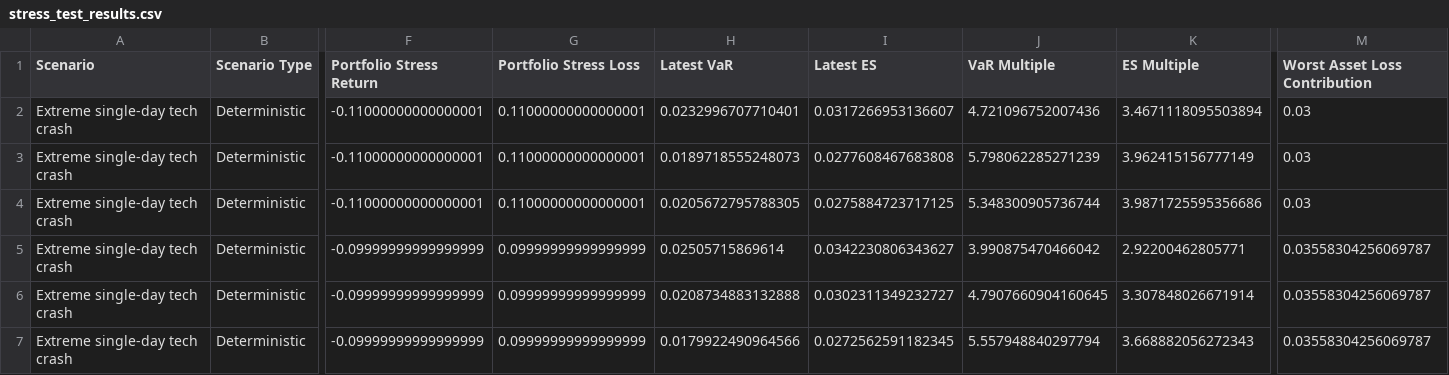
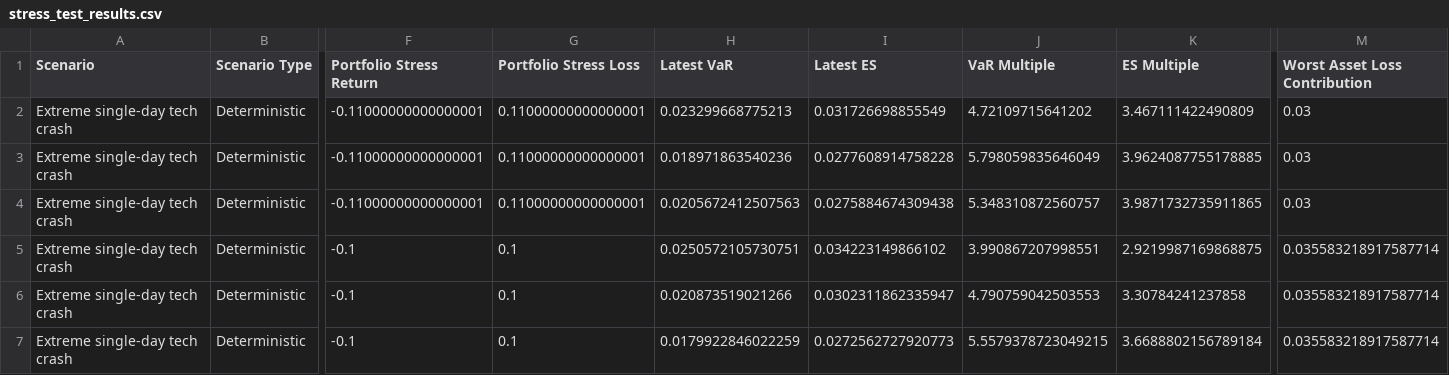
Before and after one commit to Monoji77/market_risk_engine, a CSV file: figure/risk_engine/stress_testing/stress_test_results.csv, drawn as a sheet; only a part is shown, gaps mark what is left out; the diff covers the shown part only; the diff names each change by its address in the sheet, - before the commit and + after, or states it on an @@ line.

```diff
--- a/figure/risk_engine/stress_testing/stress_test_results.csv
+++ b/figure/risk_engine/stress_testing/stress_test_results.csv
-H2 (Latest VaR): 0.0232996707710401
+H2 (Latest VaR): 0.023299668775213
-I2 (Latest ES): 0.0317266953136607
+I2 (Latest ES): 0.031726698855549
-J2 (VaR Multiple): 4.721096752007436
+J2 (VaR Multiple): 4.72109715641202
-K2 (ES Multiple): 3.4671118095503894
+K2 (ES Multiple): 3.467111422490809
-H3 (Latest VaR): 0.0189718555248073
+H3 (Latest VaR): 0.018971863540236
-I3 (Latest ES): 0.0277608467683808
+I3 (Latest ES): 0.0277608914758228
-J3 (VaR Multiple): 5.798062285271239
+J3 (VaR Multiple): 5.798059835646049
-K3 (ES Multiple): 3.962415156777149
+K3 (ES Multiple): 3.9624087755178885
-H4 (Latest VaR): 0.0205672795788305
+H4 (Latest VaR): 0.0205672412507563
-I4 (Latest ES): 0.0275884723717125
+I4 (Latest ES): 0.0275884674309438
-J4 (VaR Multiple): 5.348300905736744
+J4 (VaR Multiple): 5.348310872560757
-K4 (ES Multiple): 3.9871725595356686
+K4 (ES Multiple): 3.9871732735911865
-F5:F7 (Portfolio Stress Return): -0.09999999999999999
+F5:F7 (Portfolio Stress Return): -0.1
-G5:G7 (Portfolio Stress Loss): 0.09999999999999999
+G5:G7 (Portfolio Stress Loss): 0.1
-H5 (Latest VaR): 0.02505715869614
+H5 (Latest VaR): 0.0250572105730751
-I5 (Latest ES): 0.0342230806343627
+I5 (Latest ES): 0.034223149866102
-J5 (VaR Multiple): 3.990875470466042
+J5 (VaR Multiple): 3.990867207998551
-K5 (ES Multiple): 2.92200462805771
+K5 (ES Multiple): 2.9219987169868875
-M5:M7 (Worst Asset Loss Contribution): 0.03558304256069787
+M5:M7 (Worst Asset Loss Contribution): 0.035583218917587714
-H6 (Latest VaR): 0.0208734883132888
+H6 (Latest VaR): 0.020873519021266
-I6 (Latest ES): 0.0302311349232727
+I6 (Latest ES): 0.0302311862335947
-J6 (VaR Multiple): 4.7907660904160645
+J6 (VaR Multiple): 4.790759042503553
-K6 (ES Multiple): 3.307848026671914
+K6 (ES Multiple): 3.30784241237858
-H7 (Latest VaR): 0.0179922490964566
+H7 (Latest VaR): 0.0179922846022259
-I7 (Latest ES): 0.0272562591182345
+I7 (Latest ES): 0.0272562727920773
-J7 (VaR Multiple): 5.557948840297794
+J7 (VaR Multiple): 5.5579378723049215
-K7 (ES Multiple): 3.668882056272343
+K7 (ES Multiple): 3.6688802156789184
```
Also changed, not shown: 123 edited cells elsewhere in this file, figure/risk_engine/asset_rolling_var_es.csv, figure/risk_engine/portfolio_rolling_var_es.csv, 53 other files.
